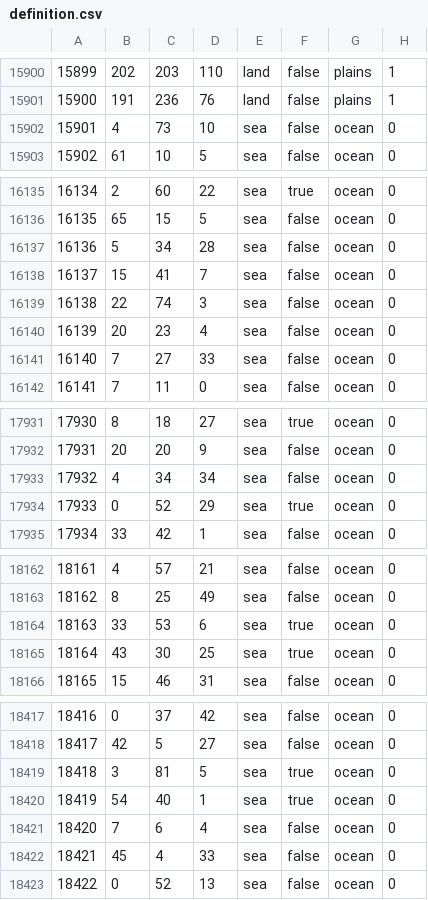
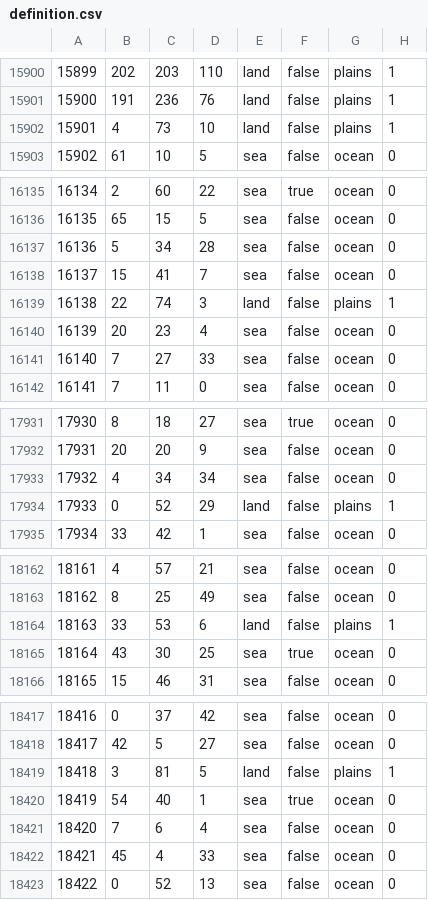
Before and after one commit to EdouardSaladier/Magna-Europa-Reloaded, a CSV file: map/definition.csv, drawn as a sheet; only a part is shown, gaps mark what is left out; the diff covers the shown part only.

```diff
--- a/map/definition.csv
+++ b/map/definition.csv
@@ -15901,3 +15901,3 @@
 15900;191;236;76;land;false;plains;1
-15901;4;73;10;sea;false;ocean;0
+15901;4;73;10;land;false;plains;1
 15902;61;10;5;sea;false;ocean;0
@@ -16138,3 +16138,3 @@
 16137;15;41;7;sea;false;ocean;0
-16138;22;74;3;sea;false;ocean;0
+16138;22;74;3;land;false;plains;1
 16139;20;23;4;sea;false;ocean;0
@@ -17933,3 +17933,3 @@
 17932;4;34;34;sea;false;ocean;0
-17933;0;52;29;sea;true;ocean;0
+17933;0;52;29;land;false;plains;1
 17934;33;42;1;sea;false;ocean;0
@@ -18163,3 +18163,3 @@
 18162;8;25;49;sea;false;ocean;0
-18163;33;53;6;sea;true;ocean;0
+18163;33;53;6;land;false;plains;1
 18164;43;30;25;sea;true;ocean;0
@@ -18418,3 +18418,3 @@
 18417;42;5;27;sea;false;ocean;0
-18418;3;81;5;sea;true;ocean;0
+18418;3;81;5;land;false;plains;1
 18419;54;40;1;sea;true;ocean;0
```
Also changed, not shown: 87 edited cells elsewhere in this file, 37 other files.
